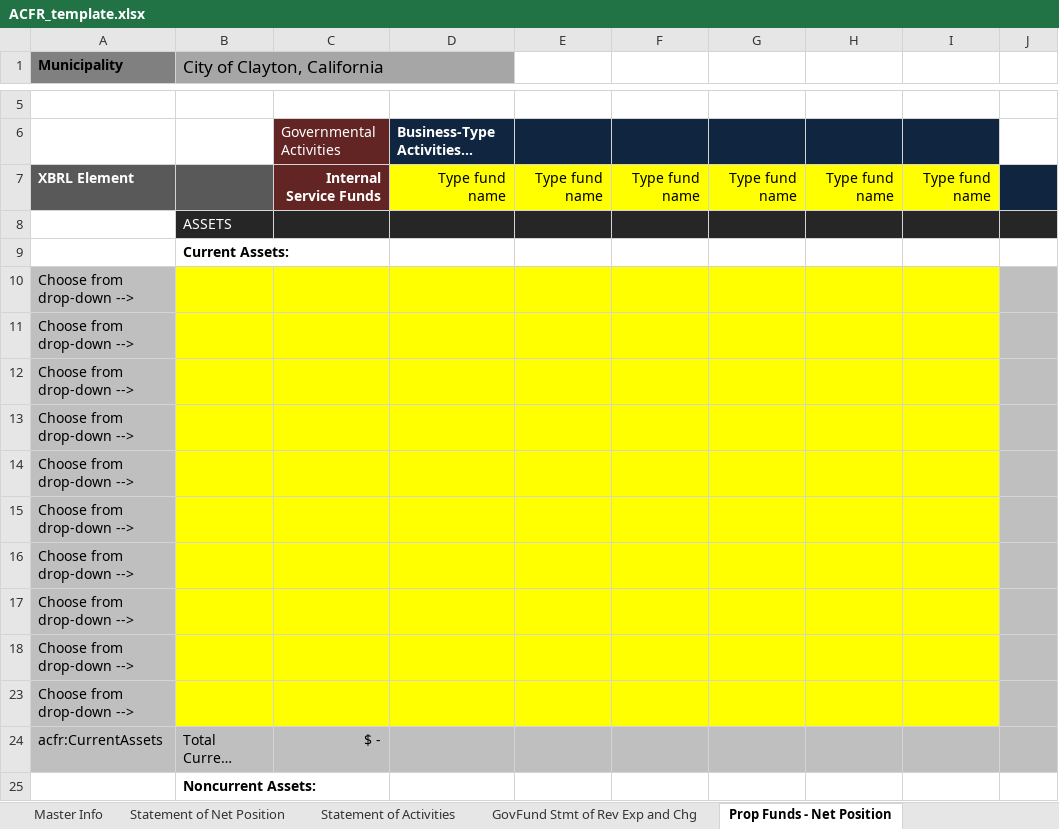
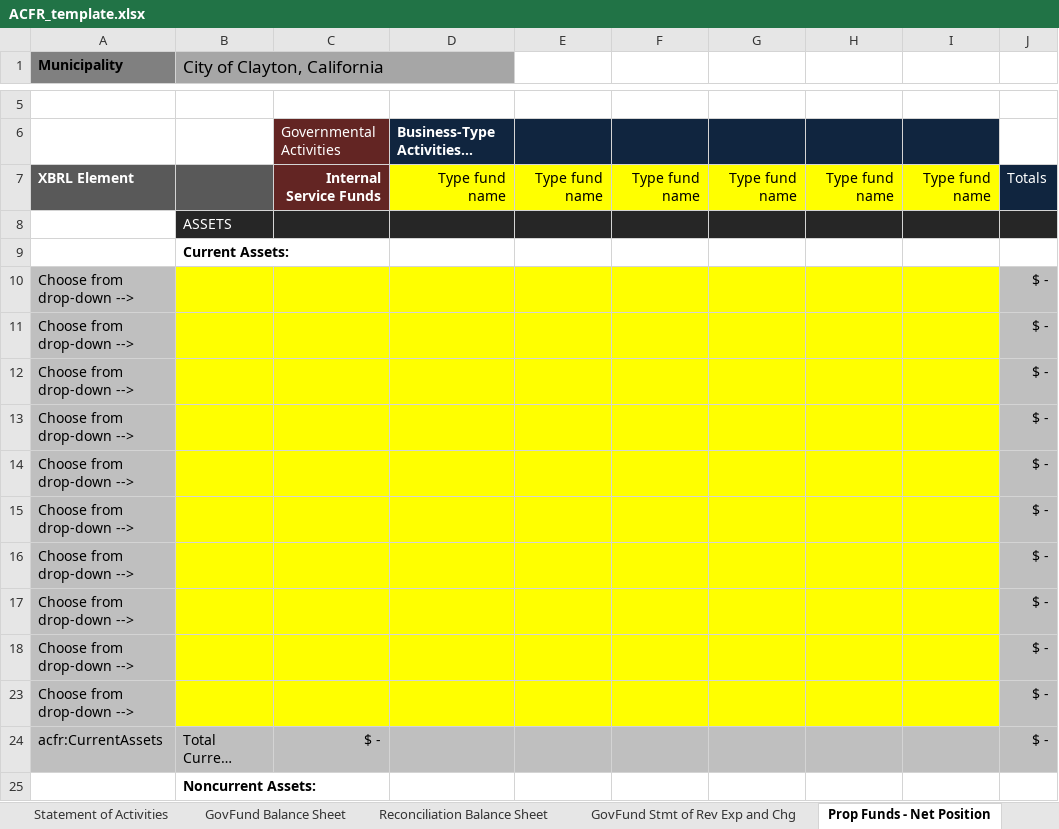
Before and after one commit to closup/process-xbrl, an Excel workbook: app/static/input_files/ACFR_template.xlsx, sheet Prop Funds - Net Position, drawn as a sheet; only a part is shown, gaps mark what is left out; long unchanged cells end in …; values as stored, in another font and other column widths than the file's, no borders; conditional formats not drawn; the diff covers the shown part only; the diff names each change by its address in the sheet, - before the commit and + after, or states it on an @@ line.

```diff
--- a/app/static/input_files/ACFR_template.xlsx (sheet Prop Funds - Net Position)
+++ b/app/static/input_files/ACFR_template.xlsx (sheet Prop Funds - Net Position)
+sheet tab: GovFund Balance Sheet
+sheet tab: Reconciliation Balance Sheet
-J7: (empty)
+J7: Totals
-J10:J18: (empty)
+J10:J18: $ -
-J23:J24: (empty)
+J23:J24: $ -
```
Also changed, not shown: 26 edited cells elsewhere in this sheet, other sheet tabs, formulas that keep their value, hidden cells.
